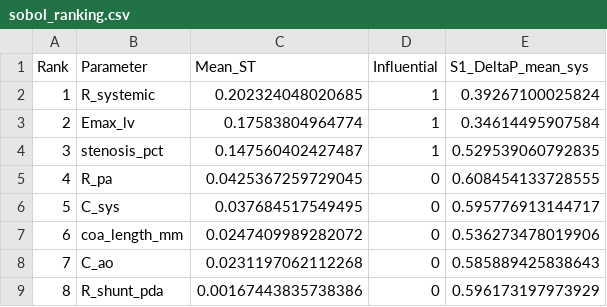
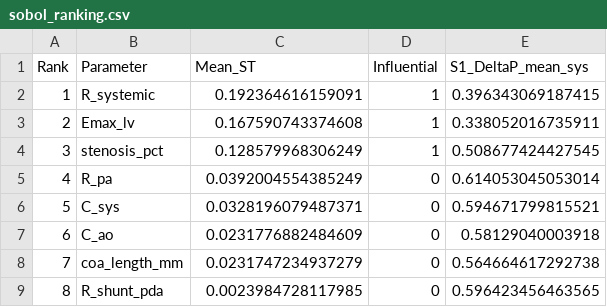
Before and after one commit to beanjeans/LPM-PDA, a CSV file: pda_lpm/results/gsa/sobol_ranking.csv, drawn as a sheet.

```diff
--- a/pda_lpm/results/gsa/sobol_ranking.csv
+++ b/pda_lpm/results/gsa/sobol_ranking.csv
@@ -1,9 +1,9 @@
 Rank,Parameter,Mean_ST,Influential,S1_DeltaP_mean_sys
-1,R_systemic,0.202324048020685,1,0.39267100025824
-2,Emax_lv,0.17583804964774,1,0.34614495907584
-3,stenosis_pct,0.147560402427487,1,0.529539060792835
-4,R_pa,0.0425367259729045,0,0.608454133728555
-5,C_sys,0.037684517549495,0,0.595776913144717
-6,coa_length_mm,0.0247409989282072,0,0.536273478019906
-7,C_ao,0.0231197062112268,0,0.585889425838643
-8,R_shunt_pda,0.00167443835738386,0,0.596173197973929
+1,R_systemic,0.192364616159091,1,0.396343069187415
+2,Emax_lv,0.167590743374608,1,0.338052016735911
+3,stenosis_pct,0.128579968306249,1,0.508677424427545
+4,R_pa,0.0392004554385249,0,0.614053045053014
+5,C_sys,0.0328196079487371,0,0.594671799815521
+6,C_ao,0.0231776882484609,0,0.58129040003918
+7,coa_length_mm,0.0231747234937279,0,0.564664617292738
+8,R_shunt_pda,0.0023984728117985,0,0.596423456463565
```
Also changed, not shown: pda_lpm/results/gsa/sobol_indices.csv, 8 other files.
